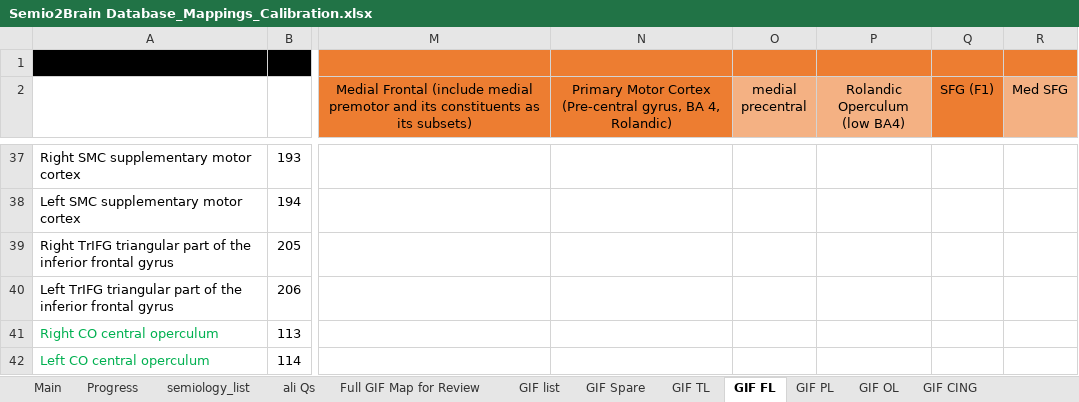
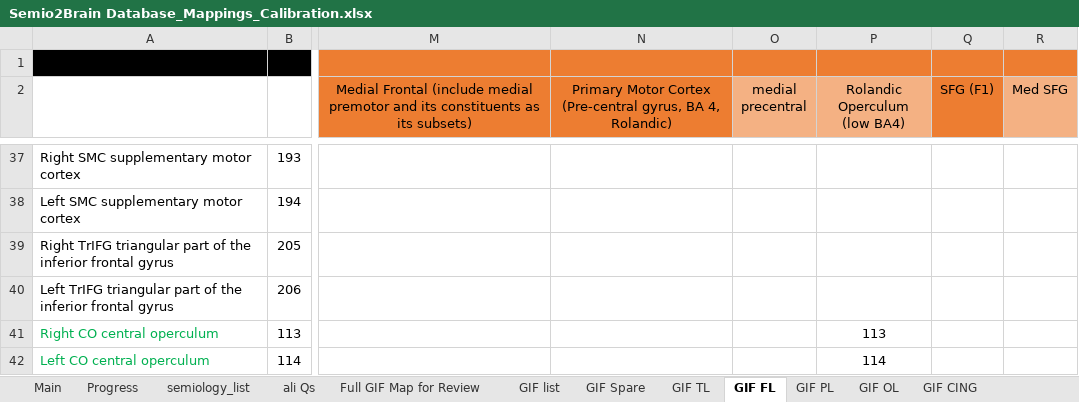
Before and after one commit to thenineteen/Semiology-Visualisation-Tool, an Excel workbook: resources/Semio2Brain Database_Mappings_Calibration.xlsx, sheet GIF FL, drawn as a sheet; only a part is shown, gaps mark what is left out; values as stored, in another font and other column widths than the file's, no borders; the diff names each change by its address in the sheet, - before the commit and + after, or states it on an @@ line.

Commit message:
Rolandic operculum includes central operculum #75

```diff
--- a/resources/Semio2Brain Database_Mappings_Calibration.xlsx (sheet GIF FL)
+++ b/resources/Semio2Brain Database_Mappings_Calibration.xlsx (sheet GIF FL)
-P41 (Rolandic Operculum (low BA4)): (empty)
+P41 (Rolandic Operculum (low BA4)): 113
-P42 (Rolandic Operculum (low BA4)): (empty)
+P42 (Rolandic Operculum (low BA4)): 114
```
